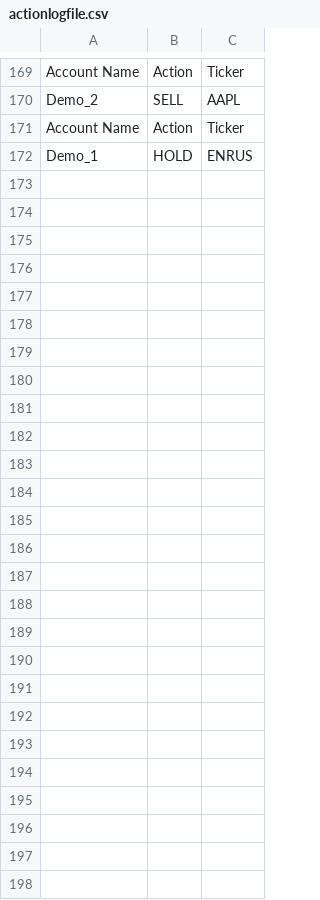
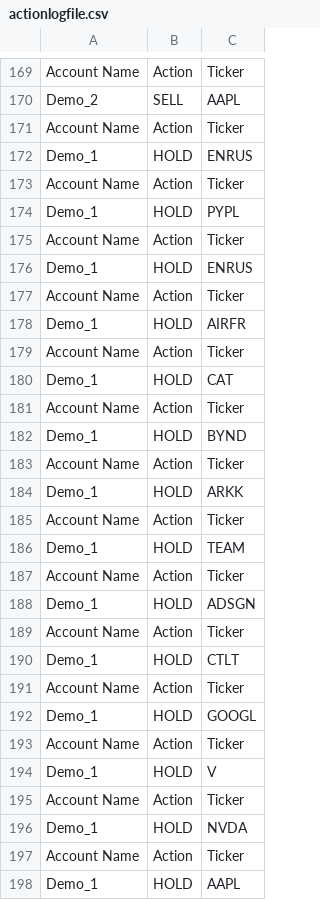
Before and after one commit to meinardgimm/python-capitalcom, a CSV file: capitalcom/actionlogfile.csv, drawn as a sheet; only a part is shown, gaps mark what is left out; the diff names each change by its address in the sheet, - before the commit and + after, or states it on an @@ line.

```diff
--- a/capitalcom/actionlogfile.csv
+++ b/capitalcom/actionlogfile.csv
+row 173: Account Name | Action | Ticker
+row 174: Demo_1 | HOLD | PYPL
+row 175: Account Name | Action | Ticker
+row 176: Demo_1 | HOLD | ENRUS
+row 177: Account Name | Action | Ticker
+row 178: Demo_1 | HOLD | AIRFR
+row 179: Account Name | Action | Ticker
+row 180: Demo_1 | HOLD | CAT
+row 181: Account Name | Action | Ticker
+row 182: Demo_1 | HOLD | BYND
+row 183: Account Name | Action | Ticker
+row 184: Demo_1 | HOLD | ARKK
+row 185: Account Name | Action | Ticker
+row 186: Demo_1 | HOLD | TEAM
+row 187: Account Name | Action | Ticker
+row 188: Demo_1 | HOLD | ADSGN
+row 189: Account Name | Action | Ticker
+row 190: Demo_1 | HOLD | CTLT
+row 191: Account Name | Action | Ticker
+row 192: Demo_1 | HOLD | GOOGL
+row 193: Account Name | Action | Ticker
+row 194: Demo_1 | HOLD | V
+row 195: Account Name | Action | Ticker
+row 196: Demo_1 | HOLD | NVDA
+row 197: Account Name | Action | Ticker
+row 198: Demo_1 | HOLD | AAPL
```
Also changed, not shown: 4 other files.
